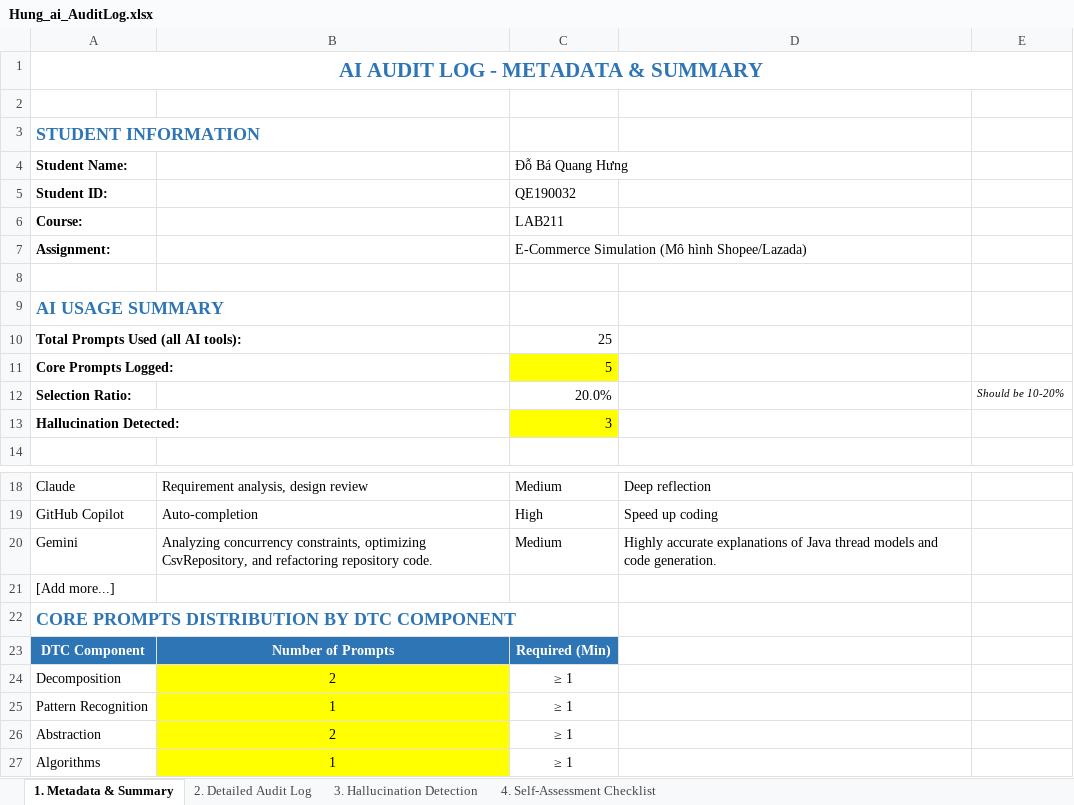
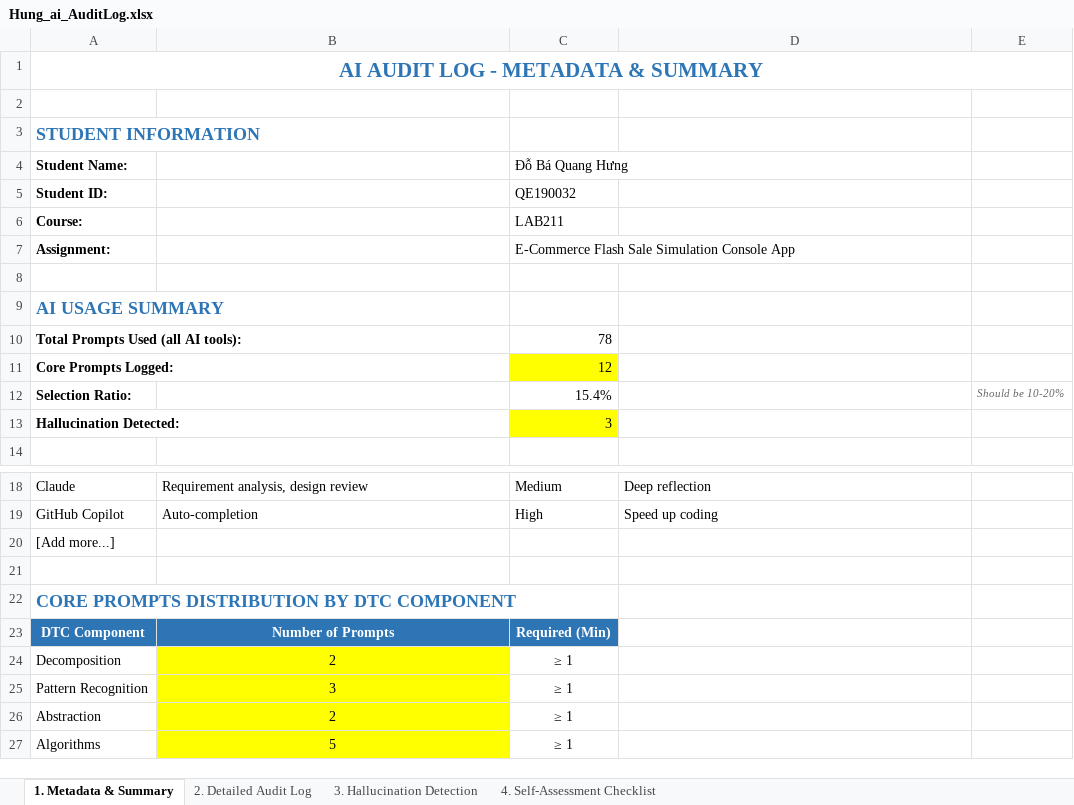
Before and after one commit to nguyendinhtien824-super/Group-2, an Excel workbook: ai_logs/Hung_ai_AuditLog.xlsx, sheet 1. Metadata & Summary, drawn as a sheet; only a part is shown, gaps mark what is left out; values as stored, in another font and other column widths than the file's, no borders; removed rows and columns are numbered as before the commit, all else as after; the diff names each change by its address in the sheet, - before the commit and + after, or states it on an @@ line.

```diff
--- a/ai_logs/Hung_ai_AuditLog.xlsx (sheet 1. Metadata & Summary)
+++ b/ai_logs/Hung_ai_AuditLog.xlsx (sheet 1. Metadata & Summary)
-C7 (Đỗ Bá Quang Hưng): E-Commerce Simulation (Mô hình Shopee/Lazada)
+C7 (Đỗ Bá Quang Hưng): E-Commerce Flash Sale Simulation Console App
-C10 (Đỗ Bá Quang Hưng): 25
+C10 (Đỗ Bá Quang Hưng): 78
-C11 (Đỗ Bá Quang Hưng): 5
+C11 (Đỗ Bá Quang Hưng): 12
-C12 (Đỗ Bá Quang Hưng): 20.0%
+C12 (Đỗ Bá Quang Hưng): 15.4%
-E12 text colour: black
+E12 text colour: #666666
-row 20: Gemini | Analyzing concurrency constraints, optimizing CsvRepository, and refactoring repository code. | Medium | Highly accurate explanations of Java thread models and code generation.
+row 21: (empty)
-B25: 1
+B25: 3
-B27: 1
+B27: 5
```
Also changed, not shown: sheet 2. Detailed Audit Log, sheet 4. Self-Assessment Checklist, sheet 3. Hallucination Detection, 2 other files.
